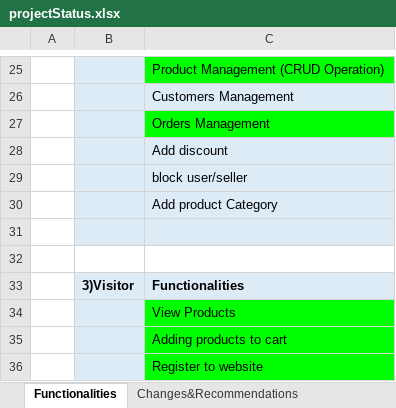
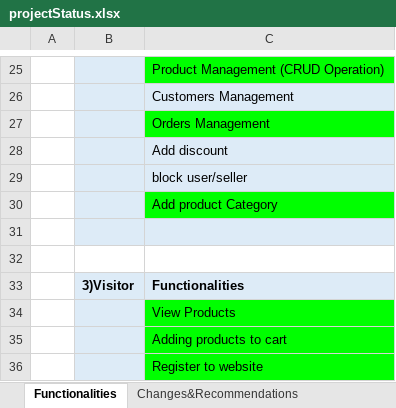
Before and after one commit to Ayushi-ti/ProjectE-commerceFSD, an Excel workbook: projectStatus.xlsx, sheet Functionalities, drawn as a sheet; only a part is shown, gaps mark what is left out; values as stored, in another font and other column widths than the file's, no borders; charts and pictures not drawn; the diff names each change by its address in the sheet, - before the commit and + after, or states it on an @@ line.

```diff
--- a/projectStatus.xlsx (sheet Functionalities)
+++ b/projectStatus.xlsx (sheet Functionalities)
-C30 fill: #DDEBF7
+C30 fill: #00FF00
```
Also changed, not shown: sheet Changes&Recommendations, charts or pictures, 26 other files.
